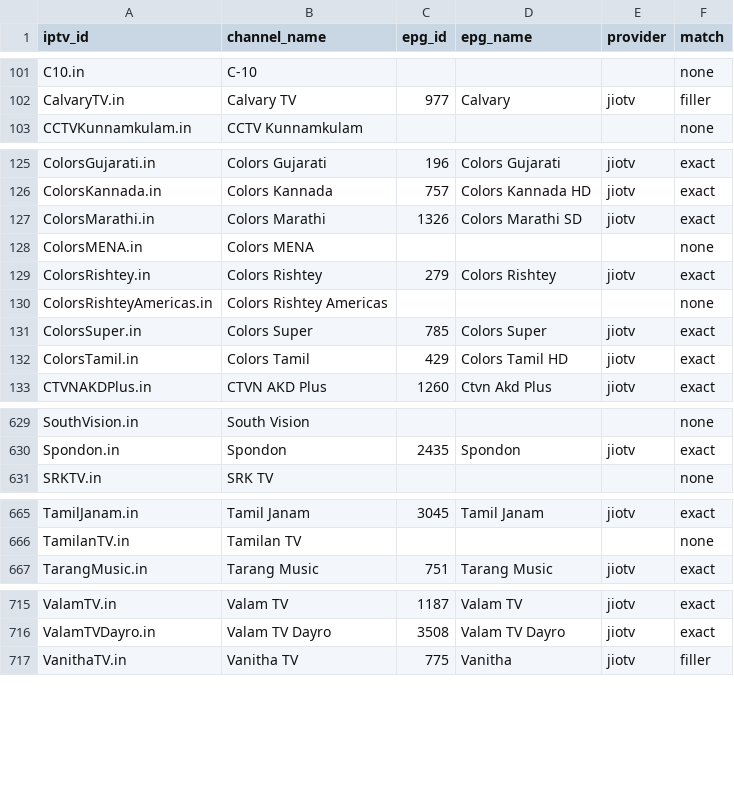
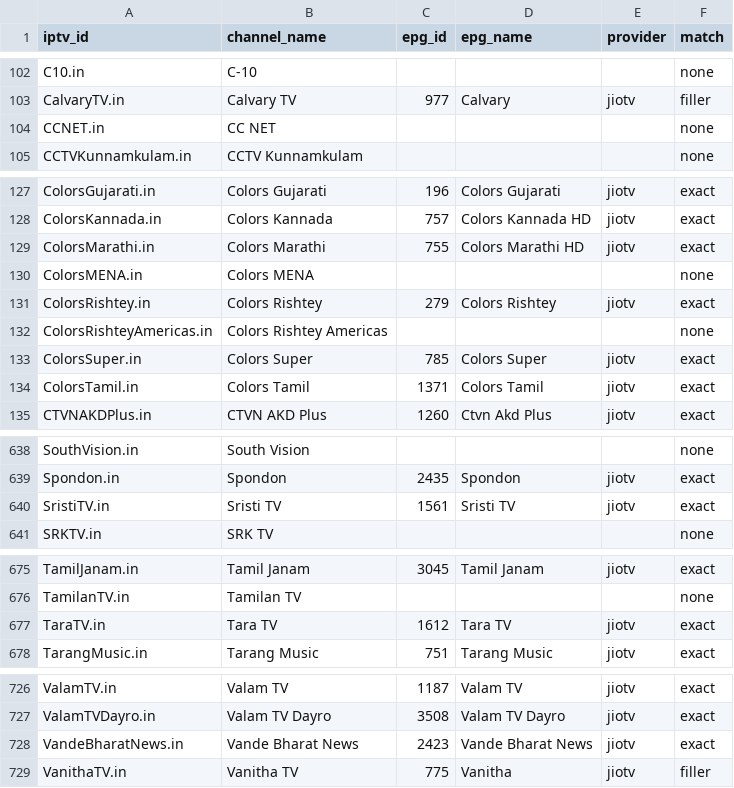
Before and after one commit to soniharish2018/in-iptv, a CSV file: playlists/epg-mapping.csv, drawn as a sheet; only a part is shown, gaps mark what is left out; the diff covers the shown part only.

```diff
--- a/playlists/epg-mapping.csv
+++ b/playlists/epg-mapping.csv
@@ -102,2 +103,3 @@ C10.in,C-10,,,,none
 CalvaryTV.in,Calvary TV,977,Calvary,jiotv,filler
+CCNET.in,CC NET,,,,none
 CCTVKunnamkulam.in,CCTV Kunnamkulam,,,,none
@@ -126,3 +128,3 @@ ColorsGujarati.in,Colors Gujarati,196,Colors Gujarati,jiotv,exact
 ColorsKannada.in,Colors Kannada,757,Colors Kannada HD,jiotv,exact
-ColorsMarathi.in,Colors Marathi,1326,Colors Marathi SD,jiotv,exact
+ColorsMarathi.in,Colors Marathi,755,Colors Marathi HD,jiotv,exact
 ColorsMENA.in,Colors MENA,,,,none
@@ -131,3 +133,3 @@ ColorsRishteyAmericas.in,Colors Rishtey Americas,,,,none
 ColorsSuper.in,Colors Super,785,Colors Super,jiotv,exact
-ColorsTamil.in,Colors Tamil,429,Colors Tamil HD,jiotv,exact
+ColorsTamil.in,Colors Tamil,1371,Colors Tamil,jiotv,exact
 CTVNAKDPlus.in,CTVN AKD Plus,1260,Ctvn Akd Plus,jiotv,exact
@@ -630,2 +639,3 @@ SouthVision.in,South Vision,,,,none
 Spondon.in,Spondon,2435,Spondon,jiotv,exact
+SristiTV.in,Sristi TV,1561,Sristi TV,jiotv,exact
 SRKTV.in,SRK TV,,,,none
@@ -666,2 +676,3 @@ TamilJanam.in,Tamil Janam,3045,Tamil Janam,jiotv,exact
 TamilanTV.in,Tamilan TV,,,,none
+TaraTV.in,Tara TV,1612,Tara TV,jiotv,exact
 TarangMusic.in,Tarang Music,751,Tarang Music,jiotv,exact
@@ -716,2 +727,3 @@ ValamTV.in,Valam TV,1187,Valam TV,jiotv,exact
 ValamTVDayro.in,Valam TV Dayro,3508,Valam TV Dayro,jiotv,exact
+VandeBharatNews.in,Vande Bharat News,2423,Vande Bharat News,jiotv,exact
 VanithaTV.in,Vanitha TV,775,Vanitha,jiotv,filler
```
Also changed, not shown: 8 added rows and 16 edited cells elsewhere in this file, 10 other files.
